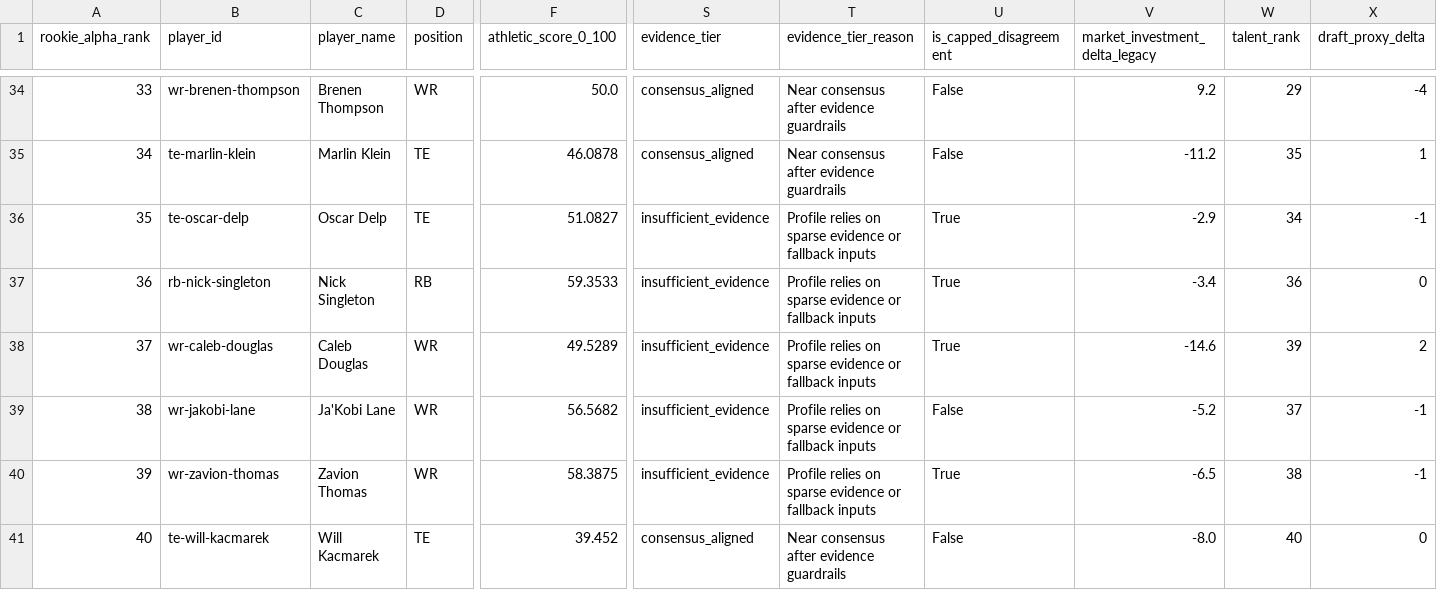
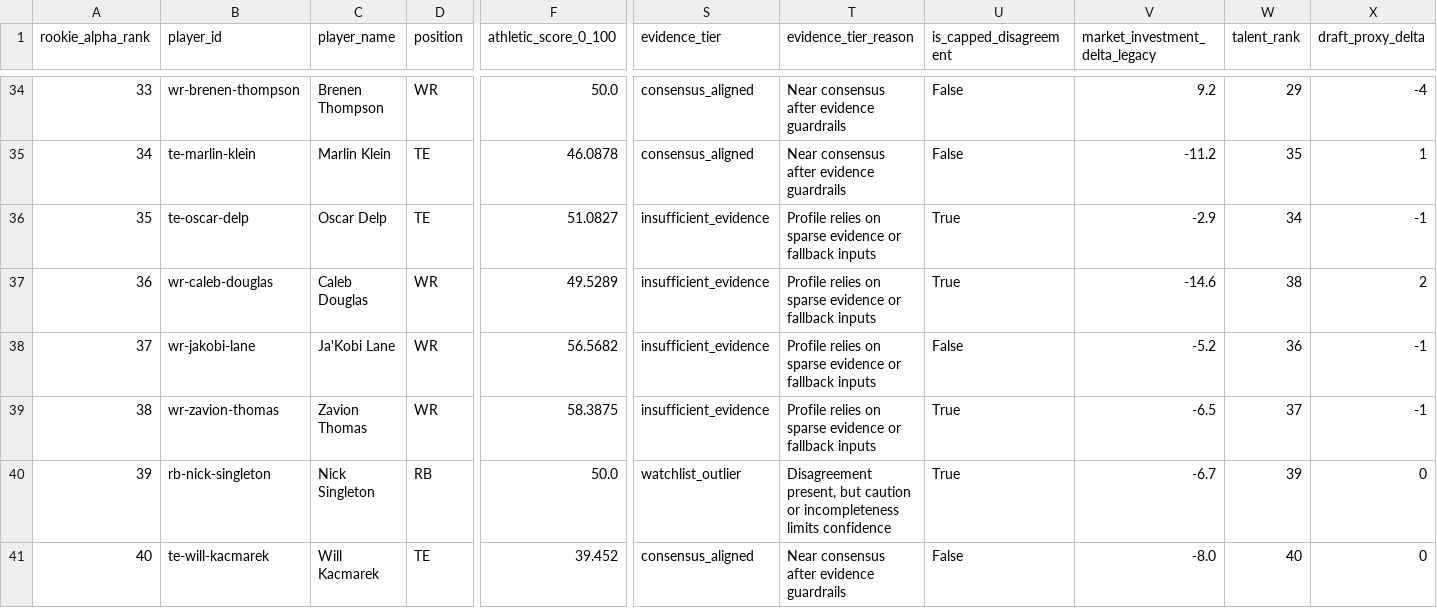
Before and after one commit to Prometheus-Frameworks/TIBER-Rookies, a CSV file: exports/promoted/rookie-alpha/2026_rookie_alpha_predraft_v0.csv, drawn as a sheet; only a part is shown, gaps mark what is left out; removed rows and columns are numbered as before the commit, all else as after; rows hold the shown columns only; the diff covers the shown part only; the diff names each change by its address in the sheet, - before the commit and + after, or states it on an @@ line.

```diff
--- a/exports/promoted/rookie-alpha/2026_rookie_alpha_predraft_v0.csv
+++ b/exports/promoted/rookie-alpha/2026_rookie_alpha_predraft_v0.csv
-row 37: 36 | rb-nick-singleton | Nick Singleton | RB | 59.3533 | insufficient_evidence | Profile relies on sparse evidence or fallback inputs | True | -3.4 | 36 | 0
-A37 (rookie_alpha_rank): 37
+A37 (rookie_alpha_rank): 36
-W37 (talent_rank): 39
+W37 (talent_rank): 38
-A38 (rookie_alpha_rank): 38
+A38 (rookie_alpha_rank): 37
-W38 (talent_rank): 37
+W38 (talent_rank): 36
-A39 (rookie_alpha_rank): 39
+A39 (rookie_alpha_rank): 38
-W39 (talent_rank): 38
+W39 (talent_rank): 37
+row 40: 39 | rb-nick-singleton | Nick Singleton | RB | 50.0 | watchlist_outlier | Disagreement present, but caution or incompleteness limits confidence | True | -6.7 | 39 | 0
```
Also changed, not shown: 1 added row, 1 removed row and 32 edited cells elsewhere in this file, exports/promoted/rookie-alpha/2022_rookie_alpha_predraft_v0.csv, exports/promoted/rookie-alpha/2023_rookie_alpha_predraft_v0.csv, 20 other files.
